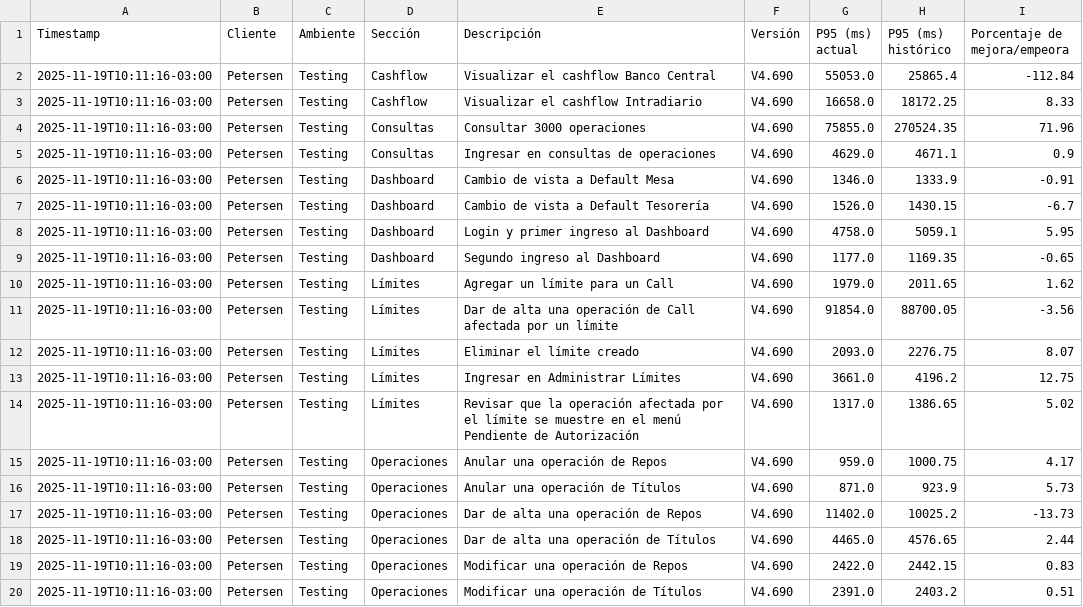
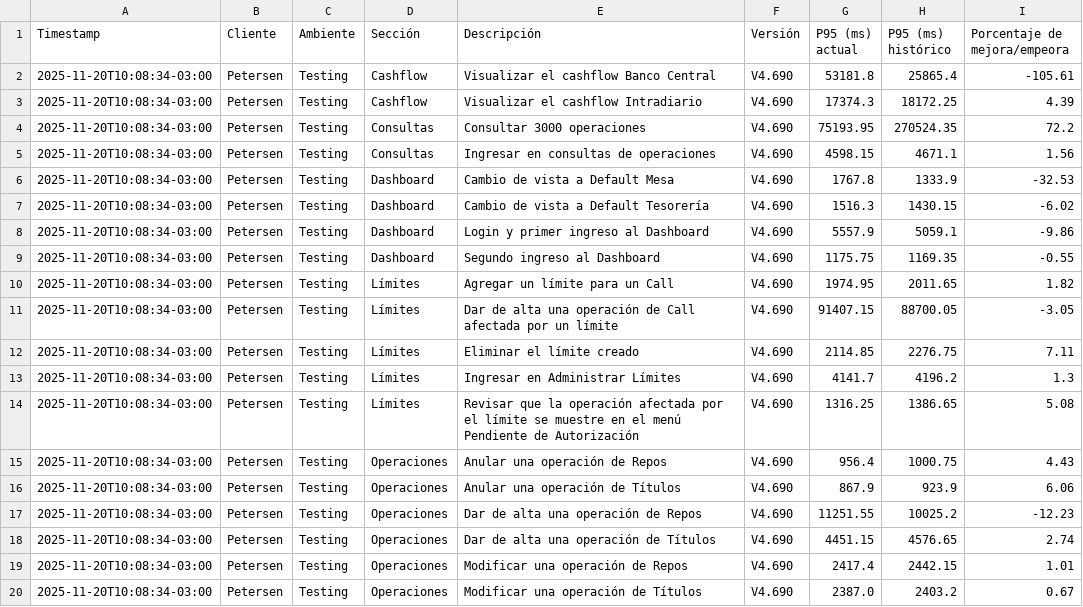
Before and after one commit to chbazan/tr_cypress_reports, a CSV file: Testing/Petersen/V4.690/comparativa_historica_por_descripcion.csv, drawn as a sheet.

```diff
--- a/Testing/Petersen/V4.690/comparativa_historica_por_descripcion.csv
+++ b/Testing/Petersen/V4.690/comparativa_historica_por_descripcion.csv
@@ -1,20 +1,20 @@
 Timestamp,Cliente,Ambiente,Sección,Descripción,Versión,P95 (ms) actual,P95 (ms) histórico,Porcentaje de mejora/empeora
-2025-11-19T10:11:16-03:00,Petersen,Testing,Cashflow,Visualizar el cashflow Banco Central,V4.690,55053.0,25865.4,-112.84
-2025-11-19T10:11:16-03:00,Petersen,Testing,Cashflow,Visualizar el cashflow Intradiario,V4.690,16658.0,18172.25,8.33
-2025-11-19T10:11:16-03:00,Petersen,Testing,Consultas,Consultar 3000 operaciones,V4.690,75855.0,270524.35,71.96
-2025-11-19T10:11:16-03:00,Petersen,Testing,Consultas,Ingresar en consultas de operaciones,V4.690,4629.0,4671.1,0.9
-2025-11-19T10:11:16-03:00,Petersen,Testing,Dashboard,Cambio de vista a Default Mesa,V4.690,1346.0,1333.9,-0.91
-2025-11-19T10:11:16-03:00,Petersen,Testing,Dashboard,Cambio de vista a Default Tesorería,V4.690,1526.0,1430.15,-6.7
-2025-11-19T10:11:16-03:00,Petersen,Testing,Dashboard,Login y primer ingreso al Dashboard,V4.690,4758.0,5059.1,5.95
-2025-11-19T10:11:16-03:00,Petersen,Testing,Dashboard,Segundo ingreso al Dashboard,V4.690,1177.0,1169.35,-0.65
-2025-11-19T10:11:16-03:00,Petersen,Testing,Límites,Agregar un límite para un Call,V4.690,1979.0,2011.65,1.62
-2025-11-19T10:11:16-03:00,Petersen,Testing,Límites,Dar de alta una operación de Call afectada por un límite,V4.690,91854.0,88700.05,-3.56
-2025-11-19T10:11:16-03:00,Petersen,Testing,Límites,Eliminar el límite creado,V4.690,2093.0,2276.75,8.07
-2025-11-19T10:11:16-03:00,Petersen,Testing,Límites,Ingresar en Administrar Límites,V4.690,3661.0,4196.2,12.75
-2025-11-19T10:11:16-03:00,Petersen,Testing,Límites,Revisar que la operación afectada por el límite se muestre en el menú Pendiente de Autorización,V4.690,1317.0,1386.65,5.02
-2025-11-19T10:11:16-03:00,Petersen,Testing,Operaciones,Anular una operación de Repos,V4.690,959.0,1000.75,4.17
-2025-11-19T10:11:16-03:00,Petersen,Testing,Operaciones,Anular una operación de Títulos,V4.690,871.0,923.9,5.73
-2025-11-19T10:11:16-03:00,Petersen,Testing,Operaciones,Dar de alta una operación de Repos,V4.690,11402.0,10025.2,-13.73
-2025-11-19T10:11:16-03:00,Petersen,Testing,Operaciones,Dar de alta una operación de Títulos,V4.690,4465.0,4576.65,2.44
-2025-11-19T10:11:16-03:00,Petersen,Testing,Operaciones,Modificar una operación de Repos,V4.690,2422.0,2442.15,0.83
-2025-11-19T10:11:16-03:00,Petersen,Testing,Operaciones,Modificar una operación de Títulos,V4.690,2391.0,2403.2,0.51
+2025-11-20T10:08:34-03:00,Petersen,Testing,Cashflow,Visualizar el cashflow Banco Central,V4.690,53181.8,25865.4,-105.61
+2025-11-20T10:08:34-03:00,Petersen,Testing,Cashflow,Visualizar el cashflow Intradiario,V4.690,17374.3,18172.25,4.39
+2025-11-20T10:08:34-03:00,Petersen,Testing,Consultas,Consultar 3000 operaciones,V4.690,75193.95,270524.35,72.2
+2025-11-20T10:08:34-03:00,Petersen,Testing,Consultas,Ingresar en consultas de operaciones,V4.690,4598.15,4671.1,1.56
+2025-11-20T10:08:34-03:00,Petersen,Testing,Dashboard,Cambio de vista a Default Mesa,V4.690,1767.8,1333.9,-32.53
+2025-11-20T10:08:34-03:00,Petersen,Testing,Dashboard,Cambio de vista a Default Tesorería,V4.690,1516.3,1430.15,-6.02
+2025-11-20T10:08:34-03:00,Petersen,Testing,Dashboard,Login y primer ingreso al Dashboard,V4.690,5557.9,5059.1,-9.86
+2025-11-20T10:08:34-03:00,Petersen,Testing,Dashboard,Segundo ingreso al Dashboard,V4.690,1175.75,1169.35,-0.55
+2025-11-20T10:08:34-03:00,Petersen,Testing,Límites,Agregar un límite para un Call,V4.690,1974.95,2011.65,1.82
+2025-11-20T10:08:34-03:00,Petersen,Testing,Límites,Dar de alta una operación de Call afectada por un límite,V4.690,91407.15,88700.05,-3.05
+2025-11-20T10:08:34-03:00,Petersen,Testing,Límites,Eliminar el límite creado,V4.690,2114.85,2276.75,7.11
+2025-11-20T10:08:34-03:00,Petersen,Testing,Límites,Ingresar en Administrar Límites,V4.690,4141.7,4196.2,1.3
+2025-11-20T10:08:34-03:00,Petersen,Testing,Límites,Revisar que la operación afectada por el límite se muestre en el menú Pendiente de Autorización,V4.690,1316.25,1386.65,5.08
+2025-11-20T10:08:34-03:00,Petersen,Testing,Operaciones,Anular una operación de Repos,V4.690,956.4,1000.75,4.43
+2025-11-20T10:08:34-03:00,Petersen,Testing,Operaciones,Anular una operación de Títulos,V4.690,867.9,923.9,6.06
+2025-11-20T10:08:34-03:00,Petersen,Testing,Operaciones,Dar de alta una operación de Repos,V4.690,11251.55,10025.2,-12.23
+2025-11-20T10:08:34-03:00,Petersen,Testing,Operaciones,Dar de alta una operación de Títulos,V4.690,4451.15,4576.65,2.74
+2025-11-20T10:08:34-03:00,Petersen,Testing,Operaciones,Modificar una operación de Repos,V4.690,2417.4,2442.15,1.01
+2025-11-20T10:08:34-03:00,Petersen,Testing,Operaciones,Modificar una operación de Títulos,V4.690,2387.0,2403.2,0.67
```
Also changed, not shown: Testing/Petersen/V4.690/comparativa_historica_por_seccion.csv, Testing/Petersen/V4.690/comparativa_por_descripcion_vs_V4.686.csv, 7 other files.
